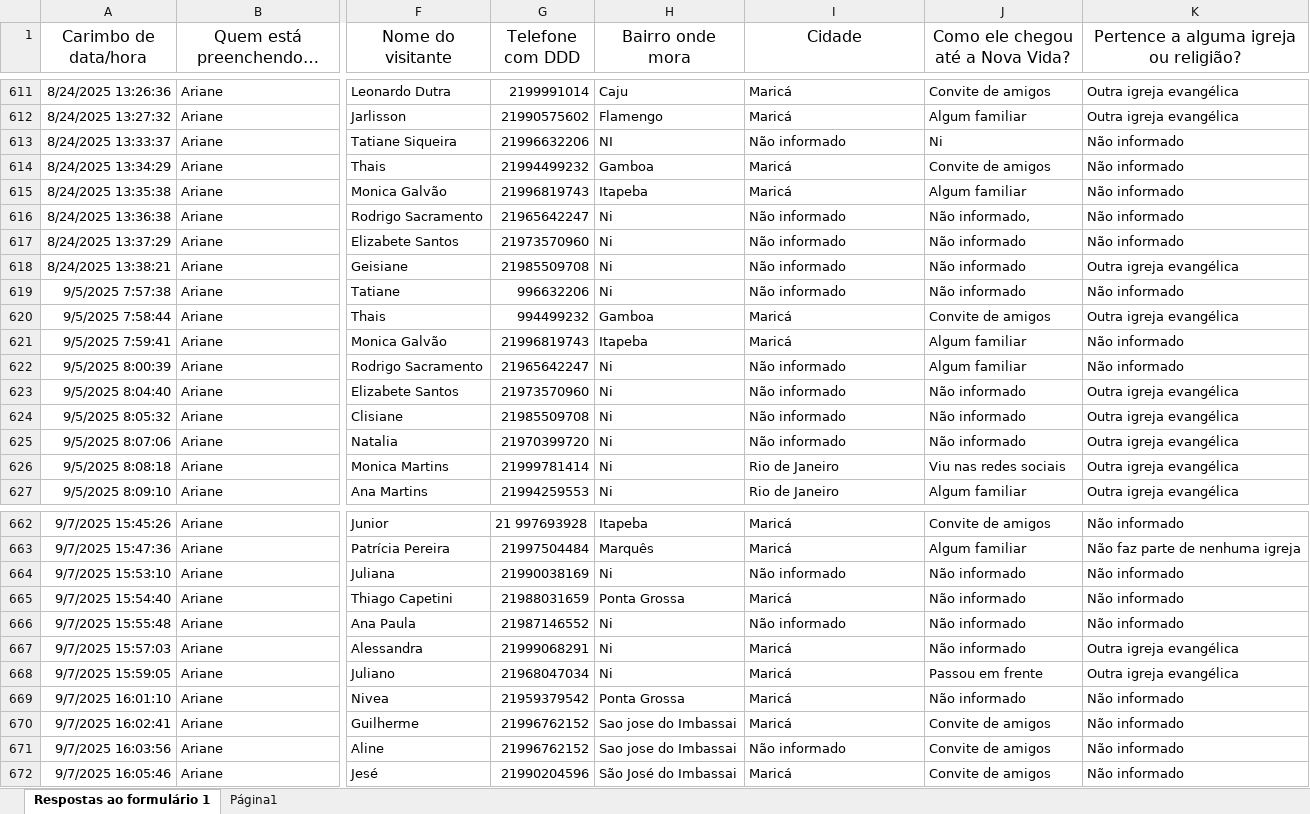
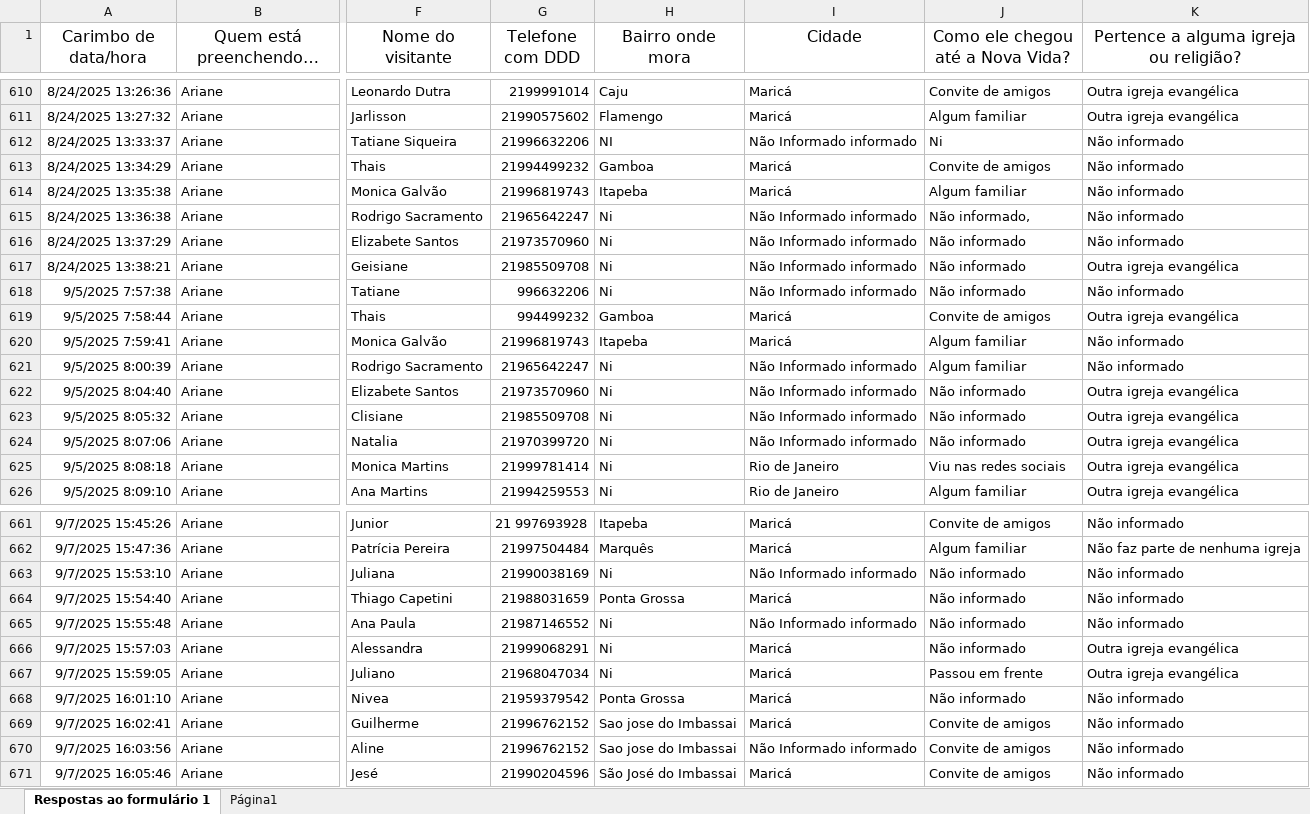
Before and after one commit to oBombista/projetoSiteAcolher, an Excel workbook: Projeto_Site_Acolher/Cadastro_Visitantes.xlsx, sheet Respostas ao formulário 1, drawn as a sheet; only a part is shown, gaps mark what is left out; long unchanged cells end in …; values as stored, in another font and other column widths than the file's, no borders; addresses are those after the commit; the diff covers the shown part only; the diff names each change by its address in the sheet, - before the commit and + after, or states it on an @@ line.

```diff
--- a/Projeto_Site_Acolher/Cadastro_Visitantes.xlsx (sheet Respostas ao formulário 1)
+++ b/Projeto_Site_Acolher/Cadastro_Visitantes.xlsx (sheet Respostas ao formulário 1)
-I612 (Cidade): Não informado
+I612 (Cidade): Não Informado informado
-I615:I618 (Cidade): Não informado
+I615:I618 (Cidade): Não Informado informado
-I621:I624 (Cidade): Não informado
+I621:I624 (Cidade): Não Informado informado
-I663 (Cidade): Não informado
+I663 (Cidade): Não Informado informado
-I665 (Cidade): Não informado
+I665 (Cidade): Não Informado informado
-I670 (Cidade): Não informado
+I670 (Cidade): Não Informado informado
```
Also changed, not shown: 1 removed row and 106 edited cells elsewhere in this sheet.
